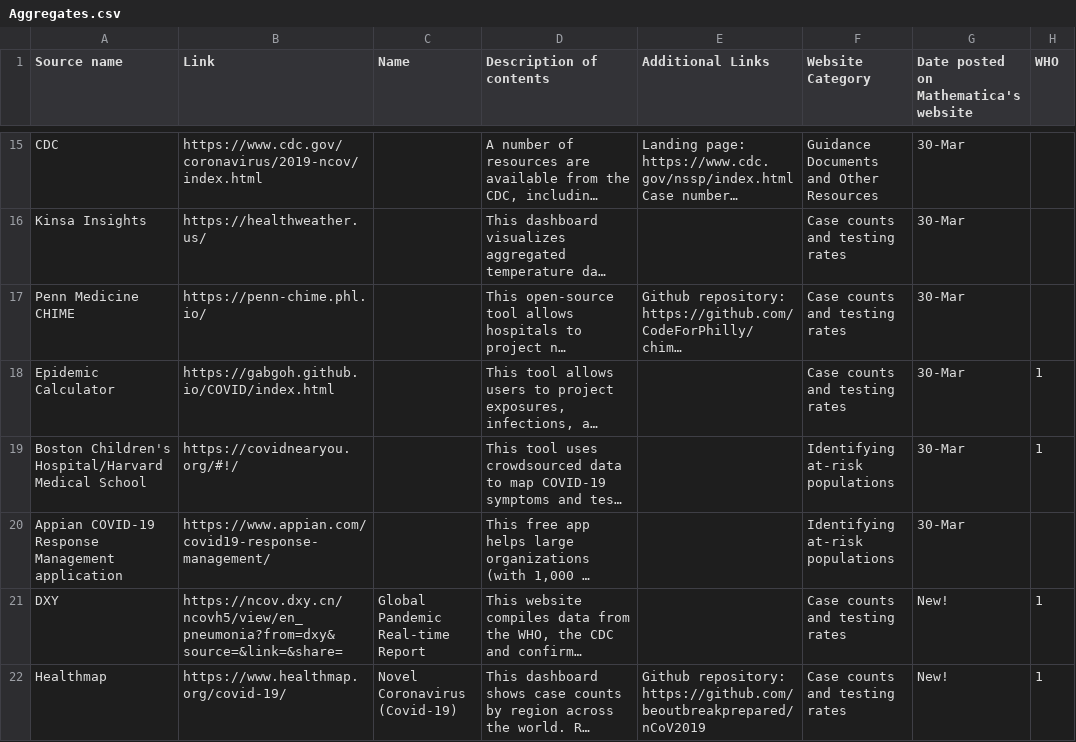
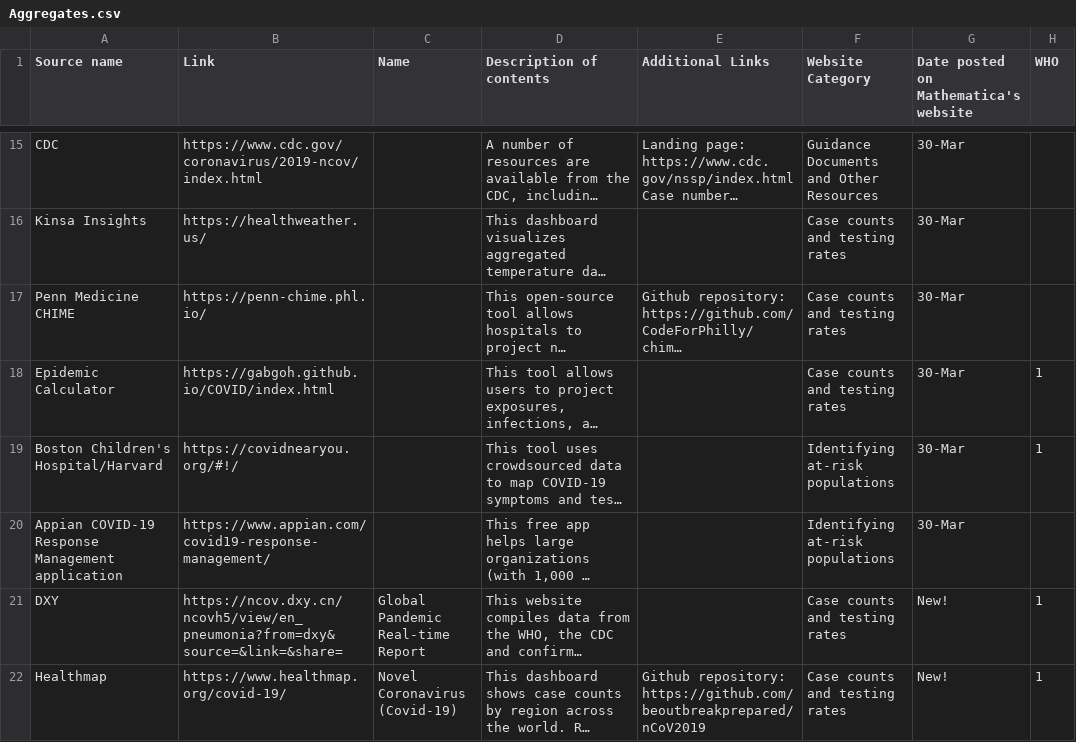
Before and after one commit to mathematica-mpr/covidinfo, a CSV file: Aggregates.csv, drawn as a sheet; only a part is shown, gaps mark what is left out; long unchanged cells end in …; the diff names each change by its address in the sheet, - before the commit and + after, or states it on an @@ line.

```diff
--- a/Aggregates.csv
+++ b/Aggregates.csv
-A19 (Source name): Boston Children's Hospital/Harvard Medical School
+A19 (Source name): Boston Children's Hospital/Harvard
```
Also changed, not shown: 1 other file.
